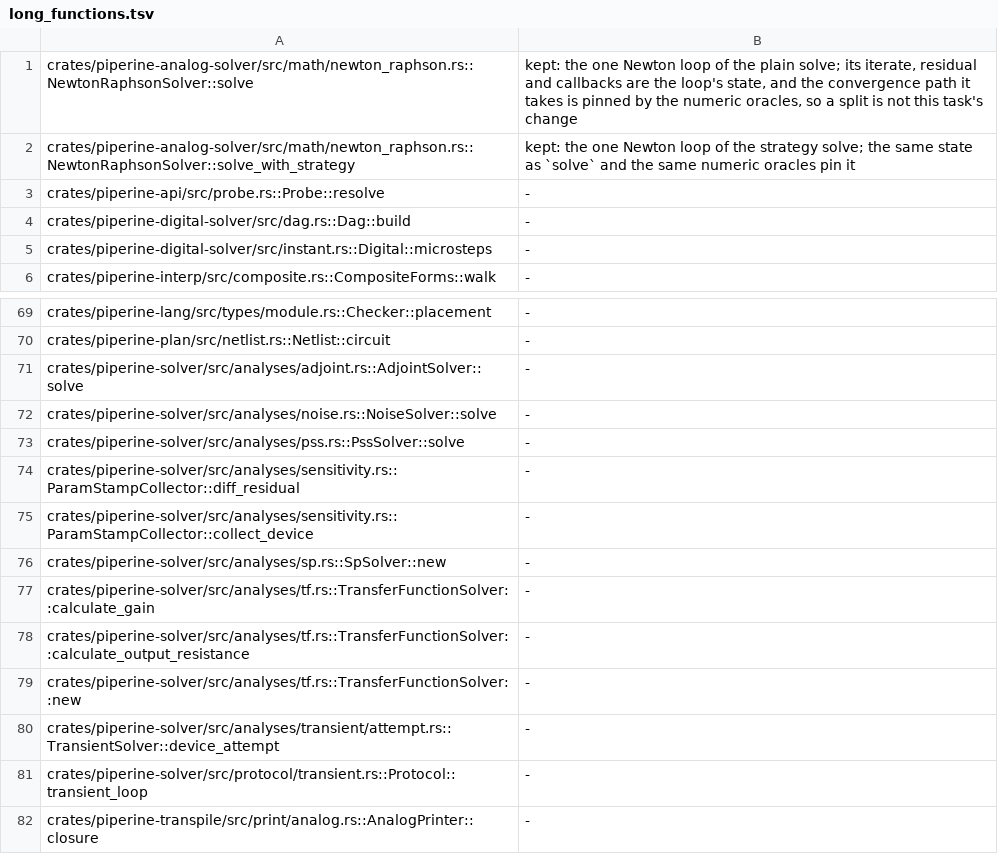
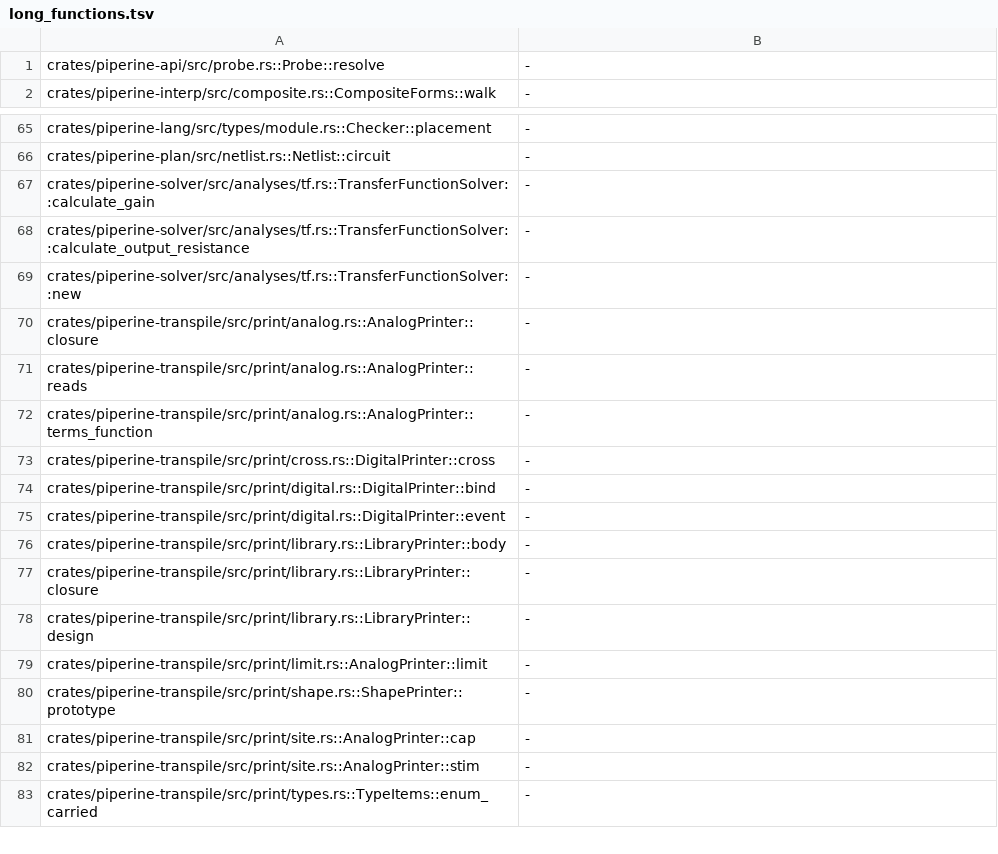
Before and after one commit to vkeslarek/piperine, a TSV file: crates/piperine-repository-guards/worklists/long_functions.tsv, drawn as a sheet; only a part is shown, gaps mark what is left out; the shorter side is filled out with more unchanged rows; the diff names each change by its address in the sheet, - before the commit and + after, or states it on an @@ line.

```diff
--- a/crates/piperine-repository-guards/worklists/long_functions.tsv
+++ b/crates/piperine-repository-guards/worklists/long_functions.tsv
-row 1: crates/piperine-analog-solver/src/math/newton_raphson.rs::NewtonRaphsonSolver::solve | kept: the one Newton loop of the plain solve; its iterate, residual and callbacks are the loop's state, and the convergence path it takes is pinned by the numeric oracles, so a split is not this task's change
-row 2: crates/piperine-analog-solver/src/math/newton_raphson.rs::NewtonRaphsonSolver::solve_with_strategy | kept: the one Newton loop of the strategy solve; the same state as `solve` and the same numeric oracles pin it
-row 4: crates/piperine-digital-solver/src/dag.rs::Dag::build | -
-row 5: crates/piperine-digital-solver/src/instant.rs::Digital::microsteps | -
-row 71: crates/piperine-solver/src/analyses/adjoint.rs::AdjointSolver::solve | -
-row 72: crates/piperine-solver/src/analyses/noise.rs::NoiseSolver::solve | -
-row 73: crates/piperine-solver/src/analyses/pss.rs::PssSolver::solve | -
-row 74: crates/piperine-solver/src/analyses/sensitivity.rs::ParamStampCollector::diff_residual | -
-row 75: crates/piperine-solver/src/analyses/sensitivity.rs::ParamStampCollector::collect_device | -
-row 76: crates/piperine-solver/src/analyses/sp.rs::SpSolver::new | -
-row 80: crates/piperine-solver/src/analyses/transient/attempt.rs::TransientSolver::device_attempt | -
-row 81: crates/piperine-solver/src/protocol/transient.rs::Protocol::transient_loop | -
```
Also changed, not shown: crates/piperine-repository-guards/allowances/piperine-solver/repeated_type_names.tsv, crates/piperine-repository-guards/allowances/piperine-transpile/repeated_type_names.tsv, 17 other files.
